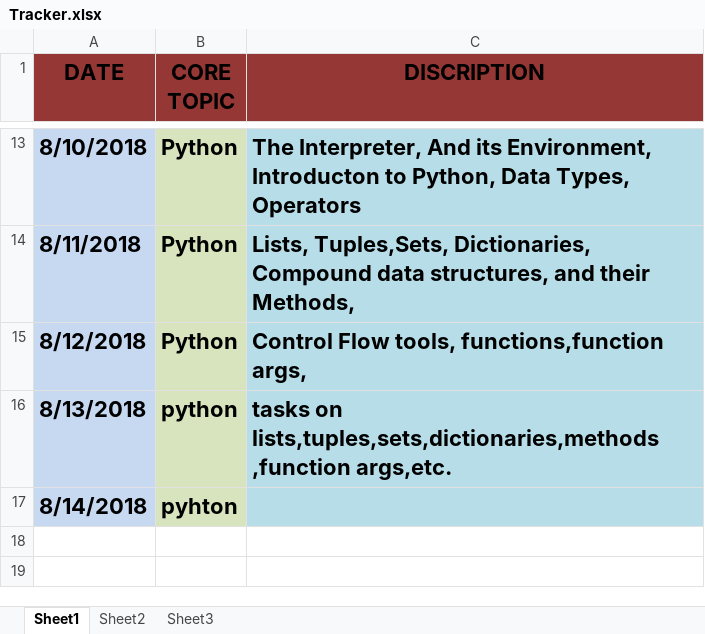
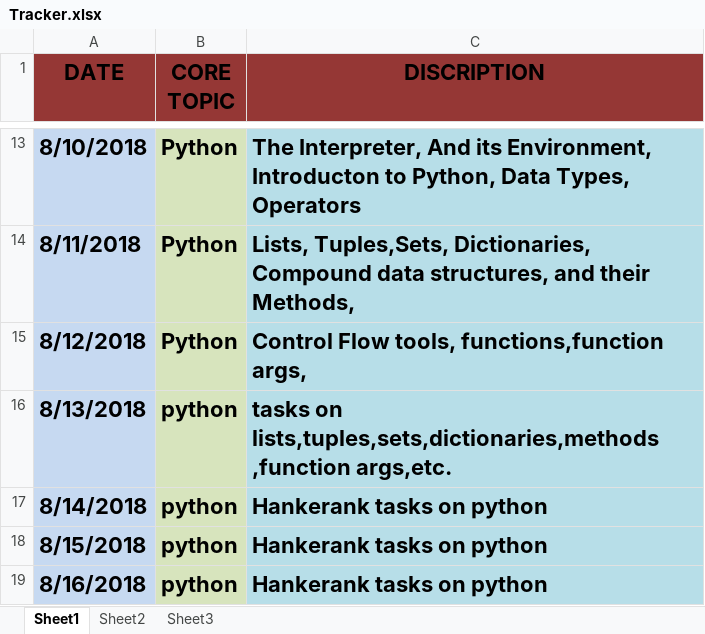
Before and after one commit to ayazurrashid/Applied-Internship, an Excel workbook: Tracker.xlsx, sheet Sheet1, drawn as a sheet; only a part is shown, gaps mark what is left out; values as stored, in another font and other column widths than the file's, no borders; the diff names each change by its address in the sheet, - before the commit and + after, or states it on an @@ line.

Commit message:
python Tasks Added and tracker updated

```diff
--- a/Tracker.xlsx (sheet Sheet1)
+++ b/Tracker.xlsx (sheet Sheet1)
-B17 (CORE TOPIC): pyhton
+B17 (CORE TOPIC): python
-C17 (DISCRIPTION): (empty)
+C17 (DISCRIPTION): Hankerank tasks on python
+row 18: 8/15/2018 | python | Hankerank tasks on python
+row 19: 8/16/2018 | python | Hankerank tasks on python
```
Also changed, not shown: 1 other file.
